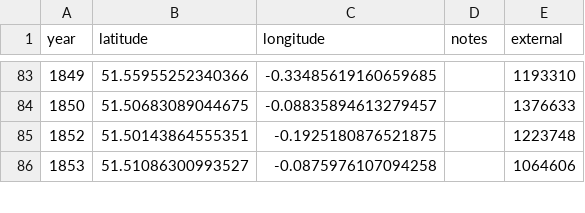
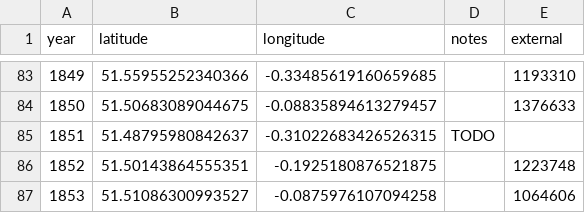
Before and after one commit to aelmekeev/year-on-facade, a CSV file: csv/UK/London.csv, drawn as a sheet; only a part is shown, gaps mark what is left out.

```diff
--- a/csv/UK/London.csv
+++ b/csv/UK/London.csv
@@ -84,2 +84,3 @@ year,latitude,longitude,notes,external
 1850,51.50683089044675,-0.08835894613279457,,1376633
+1851,51.48795980842637,-0.31022683426526315,TODO,
 1852,51.50143864555351,-0.1925180876521875,,1223748
```
Also changed, not shown: 4 other files.
